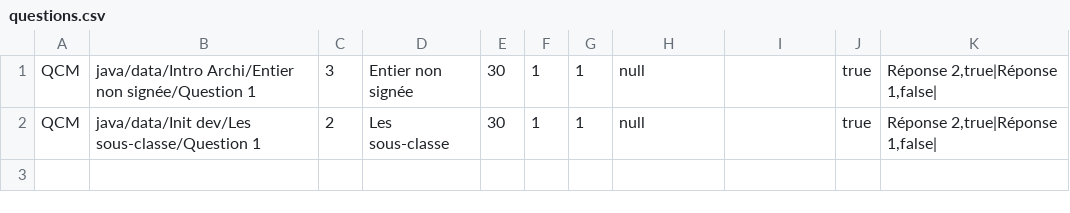
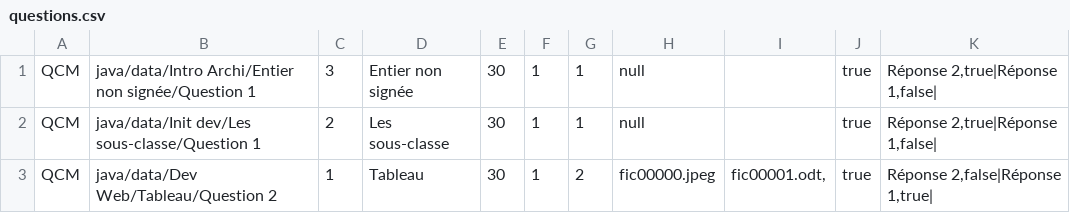
Before and after one commit to AubinMontagne/SAE-3.1, a CSV file: java/data/questions.csv, drawn as a sheet.

Commit message:
Ajout de nouveaux fichiers RTF pour l'énoncé et l'explication de la question 2, mise à jour des fichiers CSV pour inclure la nouvelle question et correction d'un formatage dans ressources.csv.

```diff
--- a/java/data/questions.csv
+++ b/java/data/questions.csv
@@ -2 +2,2 @@ QCM;java/data/Intro Archi/Entier non signée/Question 1;3;Entier non signée;30;
 QCM;java/data/Init dev/Les sous-classe/Question 1;2;Les sous-classe;30;1;1;null;;true;Réponse 2,true|Réponse 1,false|
+QCM;java/data/Dev Web/Tableau/Question 2;1;Tableau;30;1;2;fic00000.jpeg;fic00001.odt,;true;Réponse 2,false|Réponse 1,true|
```
Also changed, not shown: java/data/ressources.csv, 4 other files.
